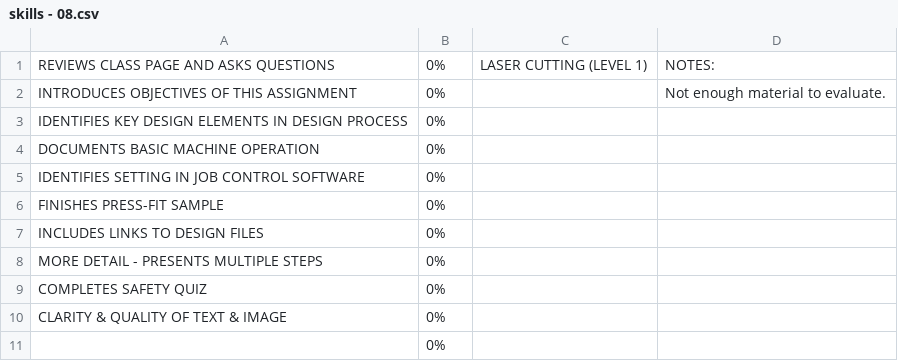
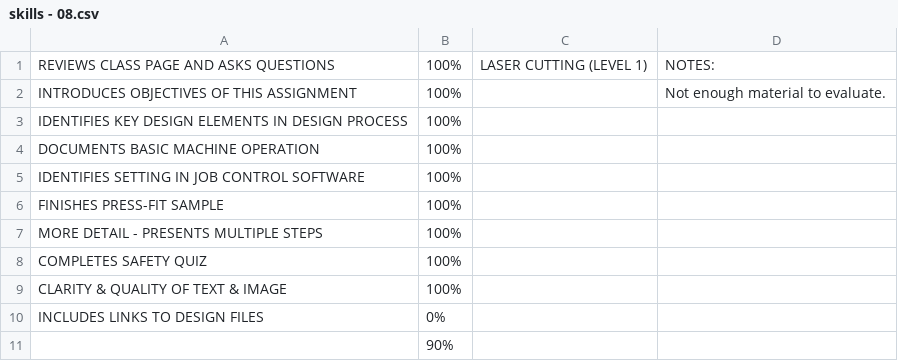
Before and after one commit to makercreator/learn, a CSV file: students/ben-b/08/skills - 08.csv, drawn as a sheet.

```diff
--- a/students/ben-b/08/skills - 08.csv
+++ b/students/ben-b/08/skills - 08.csv
@@ -1,11 +1,11 @@
-REVIEWS CLASS PAGE AND ASKS QUESTIONS,0%,LASER CUTTING (LEVEL 1),NOTES:
-INTRODUCES OBJECTIVES OF THIS ASSIGNMENT,0%,,Not enough material to evaluate.
-IDENTIFIES KEY DESIGN ELEMENTS IN DESIGN PROCESS,0%,,
-DOCUMENTS BASIC MACHINE OPERATION,0%,,
-IDENTIFIES SETTING IN JOB CONTROL SOFTWARE,0%,,
-FINISHES PRESS-FIT SAMPLE,0%,,
+REVIEWS CLASS PAGE AND ASKS QUESTIONS,100%,LASER CUTTING (LEVEL 1),NOTES:
+INTRODUCES OBJECTIVES OF THIS ASSIGNMENT,100%,,Not enough material to evaluate.
+IDENTIFIES KEY DESIGN ELEMENTS IN DESIGN PROCESS,100%,,
+DOCUMENTS BASIC MACHINE OPERATION,100%,,
+IDENTIFIES SETTING IN JOB CONTROL SOFTWARE,100%,,
+FINISHES PRESS-FIT SAMPLE,100%,,
+MORE DETAIL - PRESENTS MULTIPLE STEPS  ,100%,,
+COMPLETES SAFETY QUIZ,100%,,
+CLARITY & QUALITY  OF TEXT & IMAGE,100%,,
 INCLUDES LINKS TO DESIGN FILES,0%,,
-MORE DETAIL - PRESENTS MULTIPLE STEPS  ,0%,,
-COMPLETES SAFETY QUIZ,0%,,
-CLARITY & QUALITY  OF TEXT & IMAGE,0%,,
-,0%,,
+,90%,,
```
Also changed, not shown: students/ben-b/09/skills - 09.csv, students/ben-b/skills - overall.csv.
